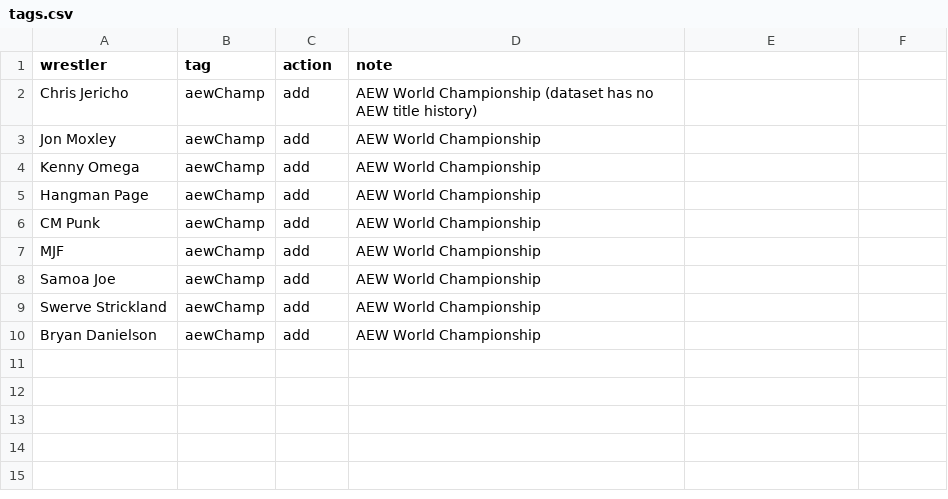
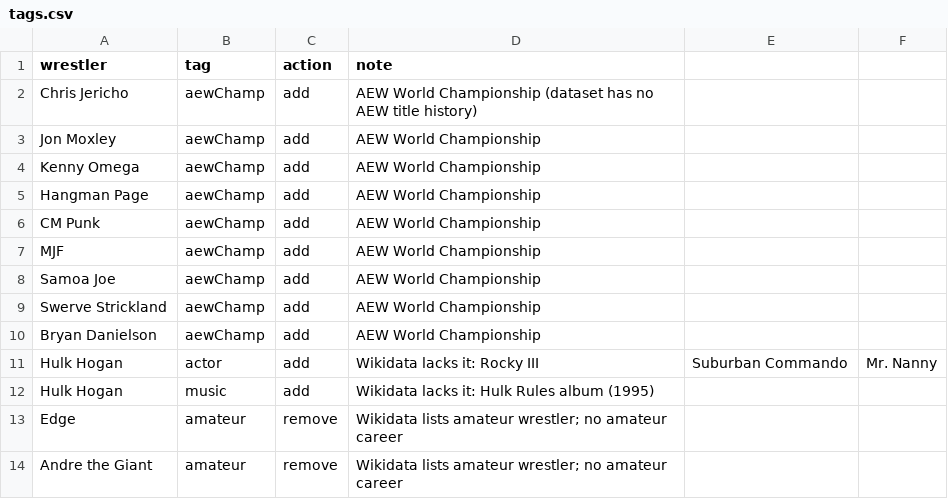
Before and after one commit to beardednotary/the-push, a CSV file: data/curation/tags.csv, drawn as a sheet; the diff names each change by its address in the sheet, - before the commit and + after, or states it on an @@ line.

```diff
--- a/data/curation/tags.csv
+++ b/data/curation/tags.csv
+row 11: Hulk Hogan | actor | add | Wikidata lacks it: Rocky III | Suburban Commando | Mr. Nanny
+row 12: Hulk Hogan | music | add | Wikidata lacks it: Hulk Rules album (1995)
+row 13: Edge | amateur | remove | Wikidata lists amateur wrestler; no amateur career
+row 14: Andre the Giant | amateur | remove | Wikidata lists amateur wrestler; no amateur career
```
Also changed, not shown: data/curation/merges.csv, 17 other files.
